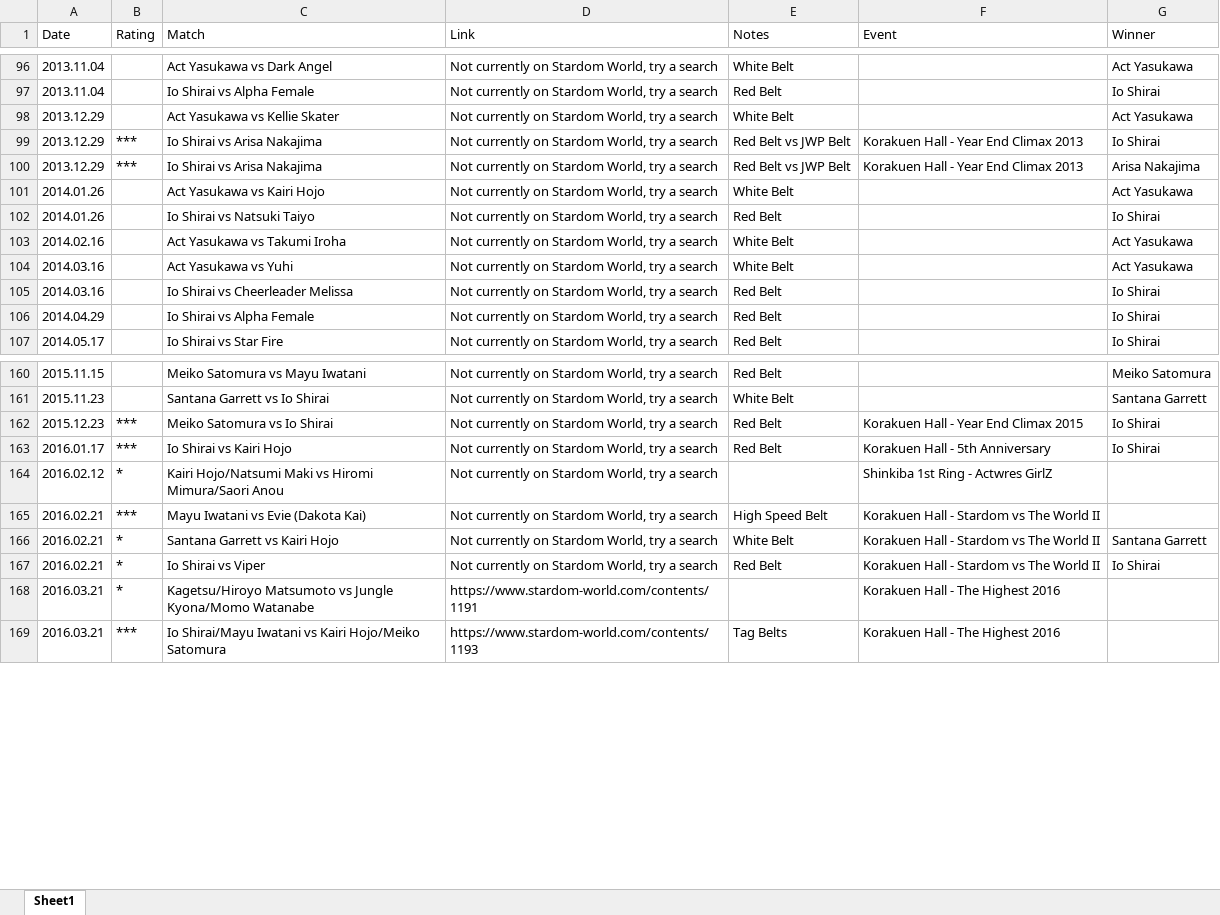
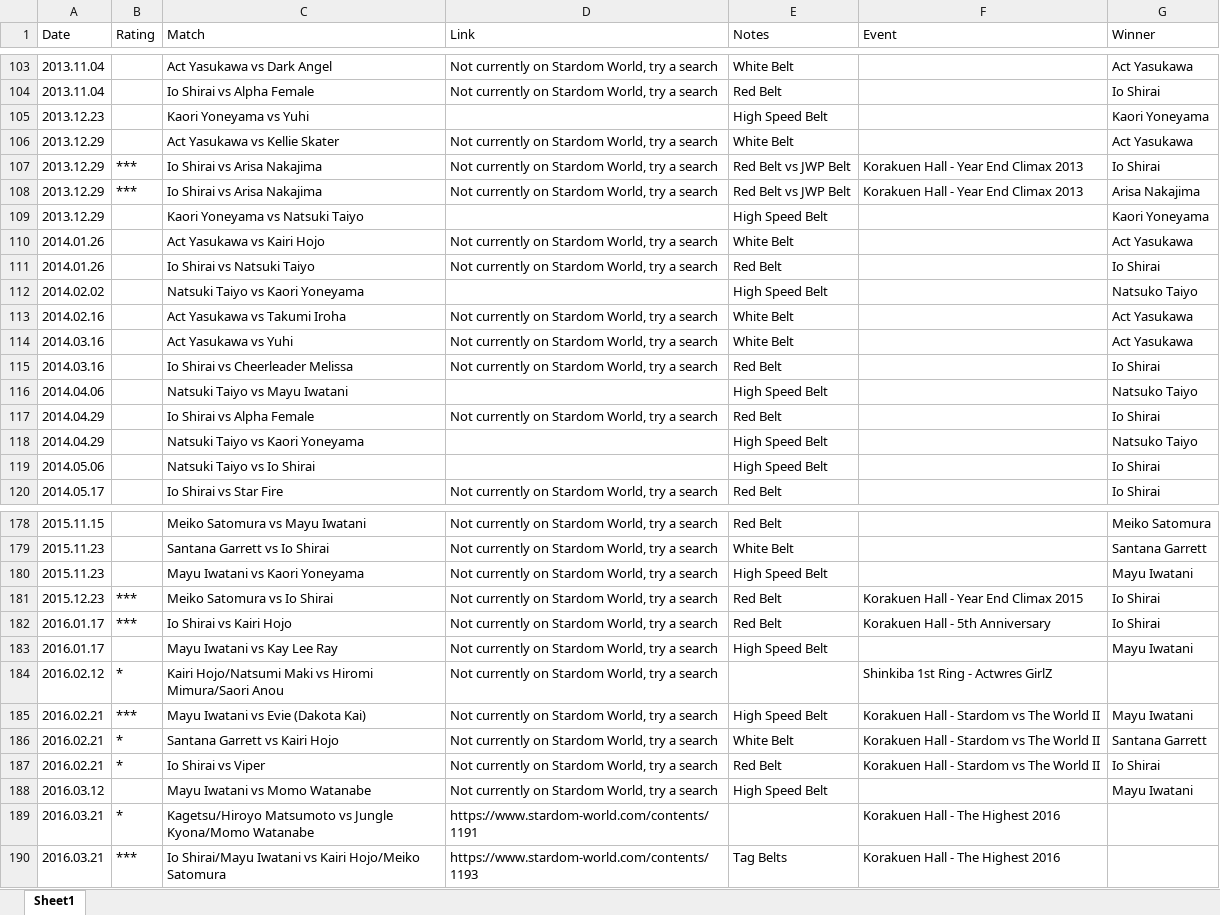
Before and after one commit to areyes13/StardomData, an Excel workbook: Stardom Match Guide.xlsx, sheet Sheet1, drawn as a sheet; only a part is shown, gaps mark what is left out; values as stored, in another font and other column widths than the file's, no cell formats; table styles not drawn; addresses are those after the commit; the diff covers the shown part only; the diff names each change by its address in the sheet, - before the commit and + after, or states it on an @@ line.

```diff
--- a/Stardom Match Guide.xlsx (sheet Sheet1)
+++ b/Stardom Match Guide.xlsx (sheet Sheet1)
+row 105: 2013.12.23 |  | Kaori Yoneyama vs Yuhi |  | High Speed Belt |  | Kaori Yoneyama
+row 109: 2013.12.29 |  | Kaori Yoneyama vs Natsuki Taiyo |  | High Speed Belt |  | Kaori Yoneyama
+row 112: 2014.02.02 |  | Natsuki Taiyo vs Kaori Yoneyama |  | High Speed Belt |  | Natsuko Taiyo
+row 116: 2014.04.06 |  | Natsuki Taiyo vs Mayu Iwatani |  | High Speed Belt |  | Natsuko Taiyo
+row 118: 2014.04.29 |  | Natsuki Taiyo vs Kaori Yoneyama |  | High Speed Belt |  | Natsuko Taiyo
+row 119: 2014.05.06 |  | Natsuki Taiyo vs Io Shirai |  | High Speed Belt |  | Io Shirai
+row 180: 2015.11.23 |  | Mayu Iwatani vs Kaori Yoneyama | Not currently on Stardom World, try a search | High Speed Belt |  | Mayu Iwatani
+row 183: 2016.01.17 |  | Mayu Iwatani vs Kay Lee Ray | Not currently on Stardom World, try a search | High Speed Belt |  | Mayu Iwatani
-G185 (Winner): (empty)
+G185 (Winner): Mayu Iwatani
+row 188: 2016.03.12 |  | Mayu Iwatani vs Momo Watanabe | Not currently on Stardom World, try a search | High Speed Belt |  | Mayu Iwatani
```
Also changed, not shown: 22 added rows, 2 removed rows, 8 moved rows and 8 edited cells elsewhere in this sheet, cell formats, 1 other file.
